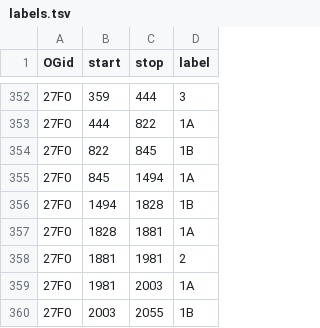
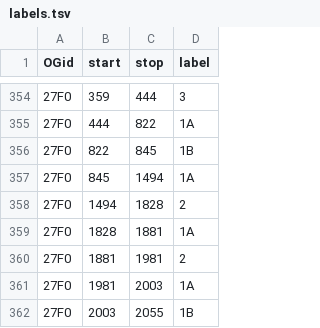
Before and after one commit to marcsingleton/orthology_inference2023, a TSV file: analysis/ortho_MSA/insertion_hmm/labels.tsv, drawn as a sheet; only a part is shown, gaps mark what is left out; the diff covers the shown part only.

Commit message:
Tweaked labels again, focusing on returning some "gut calls" from before and removing more state 3 calls

```diff
--- a/analysis/ortho_MSA/insertion_hmm/labels.tsv
+++ b/analysis/ortho_MSA/insertion_hmm/labels.tsv
@@ -355,3 +357,3 @@ OGid	start	stop	label
 27F0	845	1494	1A
-27F0	1494	1828	1B
+27F0	1494	1828	2
 27F0	1828	1881	1A
```
Also changed, not shown: 10 added rows, 4 removed rows and 15 edited cells elsewhere in this file.
